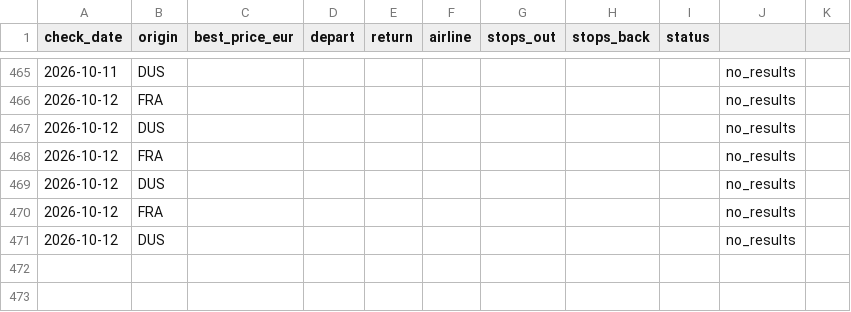
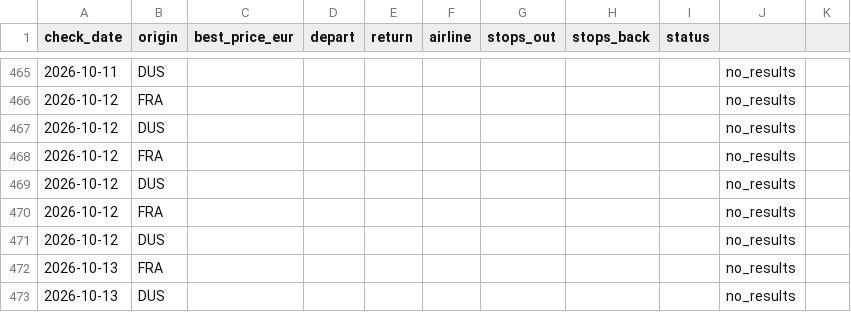
Before and after one commit to Ewuitz/flight-price-checker, a CSV file: price_log.csv, drawn as a sheet; only a part is shown, gaps mark what is left out; the diff names each change by its address in the sheet, - before the commit and + after, or states it on an @@ line.

```diff
--- a/price_log.csv
+++ b/price_log.csv
+row 472: 2026-10-13 | FRA |  |  |  |  |  |  |  | no_results
+row 473: 2026-10-13 | DUS |  |  |  |  |  |  |  | no_results
```
Also changed, not shown: 2 other files.
